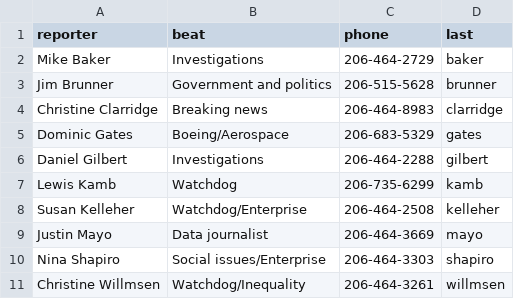
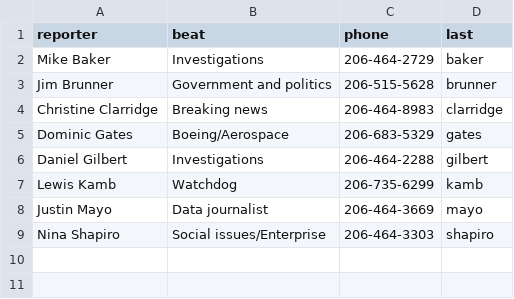
Before and after one commit to seattletimes/st-news-tips, a CSV file: data/signal.csv, drawn as a sheet.

Commit message:
Remove 2 reporters

```diff
--- a/data/signal.csv
+++ b/data/signal.csv
@@ -7,5 +7,3 @@ Daniel Gilbert,Investigations,206-464-2288,gilbert
 Lewis Kamb,Watchdog,206-735-6299,kamb
-Susan Kelleher,Watchdog/Enterprise,206-464-2508,kelleher
 Justin Mayo,Data journalist,206-464-3669,mayo
 Nina Shapiro,Social issues/Enterprise,206-464-3303,shapiro
-Christine Willmsen,Watchdog/Inequality,206-464-3261,willmsen
```
Also changed, not shown: 1 other file.
